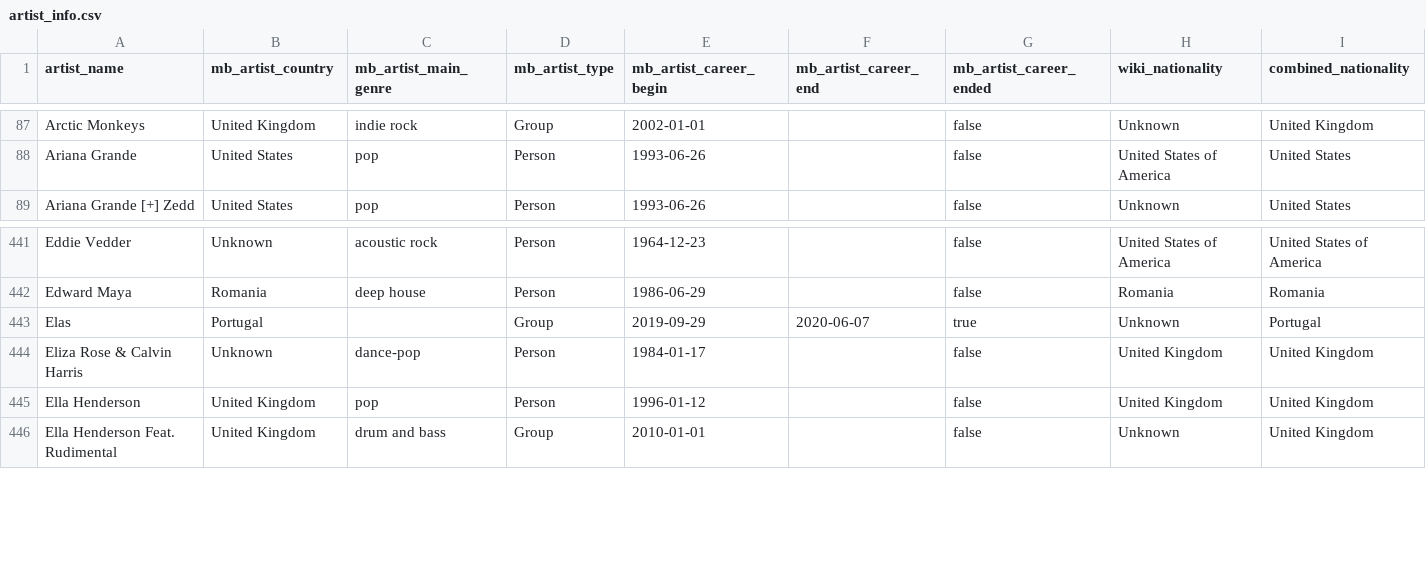
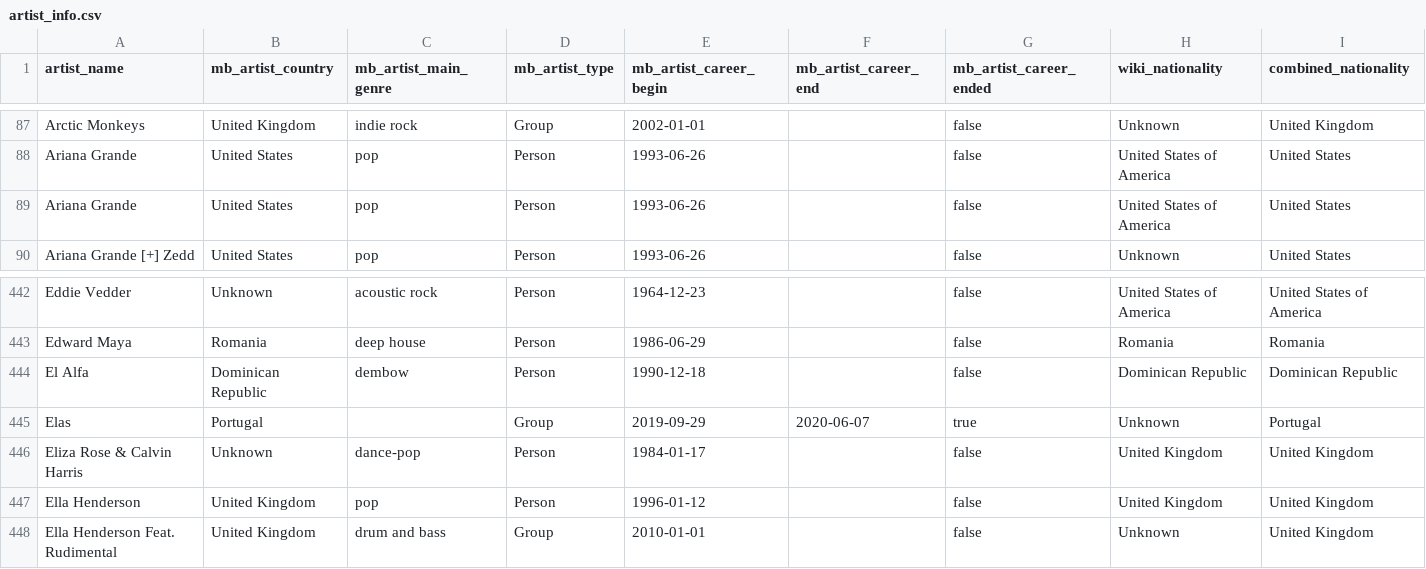
Before and after one commit to Tyainss/portuguese-radio-analysis, a CSV file: transform_folder/artist_info.csv, drawn as a sheet; only a part is shown, gaps mark what is left out; the diff names each change by its address in the sheet, - before the commit and + after, or states it on an @@ line.

```diff
--- a/transform_folder/artist_info.csv
+++ b/transform_folder/artist_info.csv
+row 89: Ariana Grande | United States | pop | Person | 1993-06-26 |  | false | United States of America | United States
+row 444: El Alfa | Dominican Republic | dembow | Person | 1990-12-18 |  | false | Dominican Republic | Dominican Republic
```
Also changed, not shown: extract_folder/lyrics_info_extract.csv, extract_folder/musicbrainz_info_extract.csv, 10 other files.
